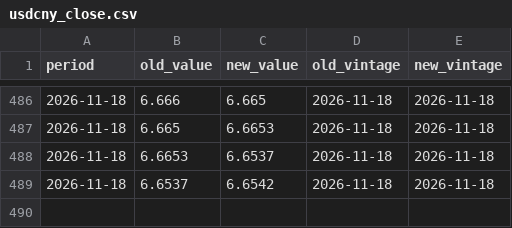
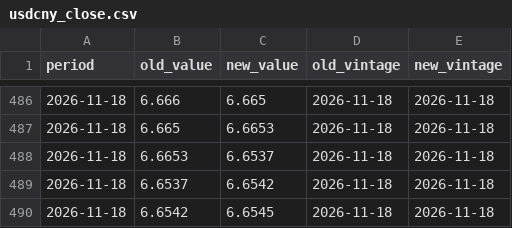
Before and after one commit to indiamacrofinance/indiamacrofinance, a CSV file: data/revisions/usdcny_close.csv, drawn as a sheet; only a part is shown, gaps mark what is left out.

```diff
--- a/data/revisions/usdcny_close.csv
+++ b/data/revisions/usdcny_close.csv
@@ -489 +489,2 @@ period,old_value,new_value,old_vintage,new_vintage
 2026-11-18,6.6537,6.6542,2026-11-18,2026-11-18
+2026-11-18,6.6542,6.6545,2026-11-18,2026-11-18
```
Also changed, not shown: data/revisions/usdkrw_close.csv, data/series/usdcny_close.csv, 33 other files.
